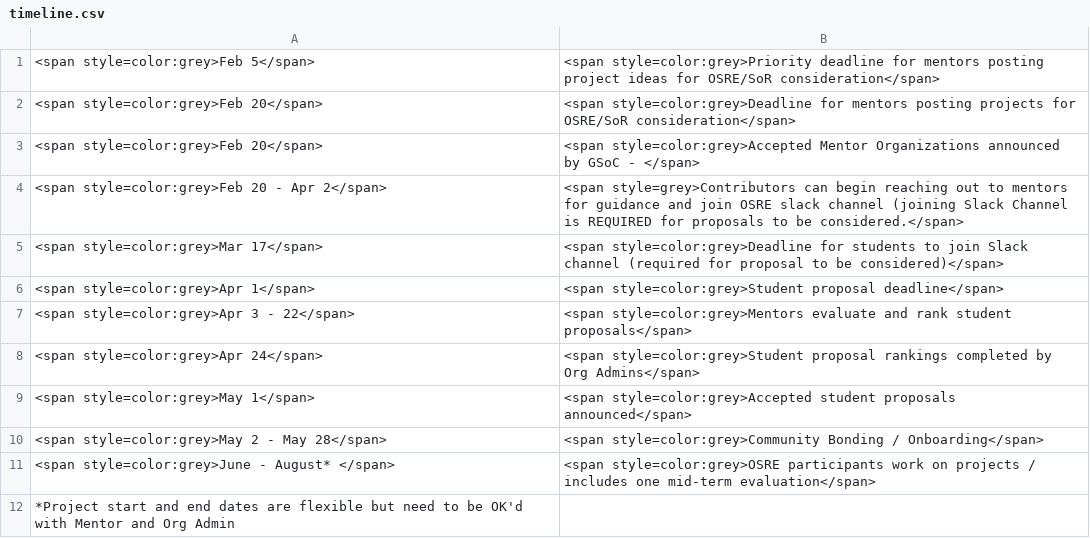
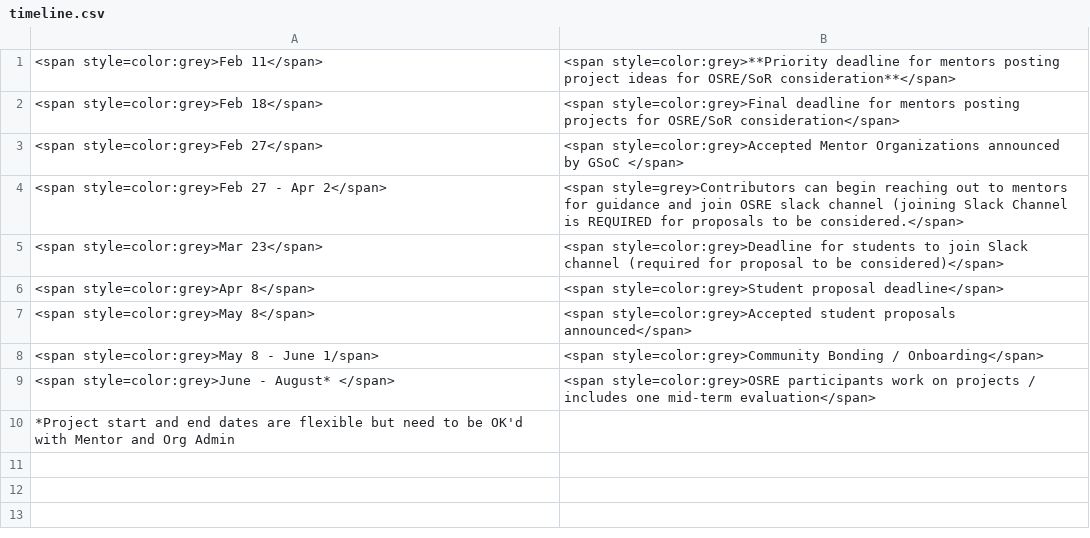
Before and after one commit to ucsc-ospo/ucsc-ospo.github.io, a CSV file: content/osre25/timeline.csv, drawn as a sheet.

Commit message:
Update timeline.csv
update timeline

```diff
--- a/content/osre25/timeline.csv
+++ b/content/osre25/timeline.csv
@@ -1,11 +1,9 @@
-<span style=color:grey>Feb 5</span>,<span style=color:grey>Priority deadline for mentors posting project ideas for OSRE/SoR  consideration</span>
-<span style=color:grey>Feb 20</span>,<span style=color:grey>Deadline for mentors posting projects for OSRE/SoR consideration</span>
-<span style=color:grey>Feb 20</span>,<span style=color:grey>Accepted Mentor Organizations announced by GSoC - </span>
-<span style=color:grey>Feb 20 - Apr 2</span>,<span style=grey>Contributors can begin reaching out to mentors for guidance and join OSRE slack channel (joining Slack Channel is REQUIRED for proposals to be considered.</span>
-<span style=color:grey>Mar 17</span>,<span style=color:grey>Deadline for students to join Slack channel (required for proposal to be considered)</span>
-<span style=color:grey>Apr 1</span>,<span style=color:grey>Student proposal deadline</span>
-<span style=color:grey>Apr 3 - 22</span>,<span style=color:grey>Mentors evaluate and rank student proposals</span>
-<span style=color:grey>Apr 24</span>,<span style=color:grey>Student proposal rankings completed by Org Admins</span>
-<span style=color:grey>May 1</span>,<span style=color:grey>Accepted student proposals announced</span>
-<span style=color:grey>May 2 - May 28</span>,<span style=color:grey>Community Bonding / Onboarding</span>
+<span style=color:grey>Feb 11</span>,<span style=color:grey>**Priority deadline for mentors posting project ideas for OSRE/SoR consideration**</span>
+<span style=color:grey>Feb 18</span>,<span style=color:grey>Final deadline for mentors posting projects for OSRE/SoR consideration</span>
+<span style=color:grey>Feb 27</span>,<span style=color:grey>Accepted Mentor Organizations announced by GSoC </span>
+<span style=color:grey>Feb 27 - Apr 2</span>,<span style=grey>Contributors can begin reaching out to mentors for guidance and join OSRE slack channel (joining Slack Channel is REQUIRED for proposals to be considered.</span>
+<span style=color:grey>Mar 23</span>,<span style=color:grey>Deadline for students to join Slack channel (required for proposal to be considered)</span>
+<span style=color:grey>Apr 8</span>,<span style=color:grey>Student proposal deadline</span>
+<span style=color:grey>May 8</span>,<span style=color:grey>Accepted student proposals announced</span>
+<span style=color:grey>May 8 - June 1/span>,<span style=color:grey>Community Bonding / Onboarding</span>
 <span style=color:grey>June - August* </span>,<span style=color:grey>OSRE participants work on projects / includes one mid-term evaluation</span>
```
